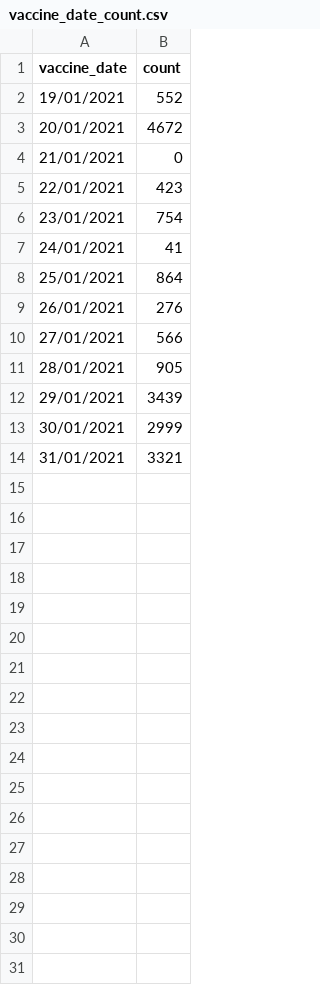
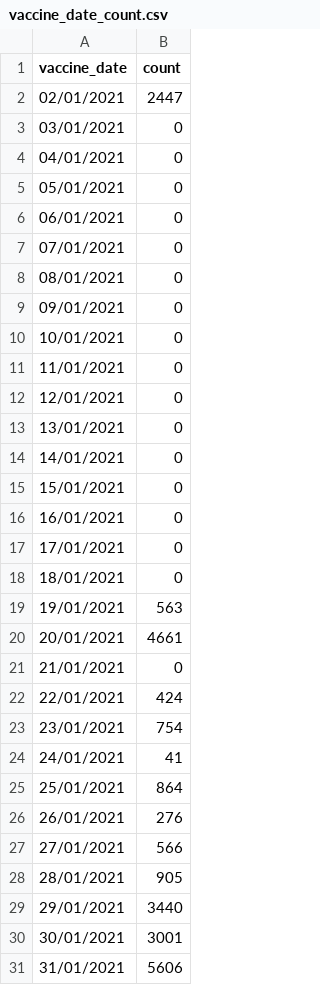
Before and after one commit to CodeForManaus/vacina-manaus-backend, a CSV file: analytics/vaccine_date_count.csv, drawn as a sheet.

```diff
--- a/analytics/vaccine_date_count.csv
+++ b/analytics/vaccine_date_count.csv
@@ -1,6 +1,23 @@
 vaccine_date,count
-19/01/2021,552
-20/01/2021,4672
+02/01/2021,2447
+03/01/2021,0
+04/01/2021,0
+05/01/2021,0
+06/01/2021,0
+07/01/2021,0
+08/01/2021,0
+09/01/2021,0
+10/01/2021,0
+11/01/2021,0
+12/01/2021,0
+13/01/2021,0
+14/01/2021,0
+15/01/2021,0
+16/01/2021,0
+17/01/2021,0
+18/01/2021,0
+19/01/2021,563
+20/01/2021,4661
 21/01/2021,0
-22/01/2021,423
+22/01/2021,424
 23/01/2021,754
@@ -11,4 +28,4 @@
 28/01/2021,905
-29/01/2021,3439
-30/01/2021,2999
-31/01/2021,3321
+29/01/2021,3440
+30/01/2021,3001
+31/01/2021,5606
```
Also changed, not shown: analytics/priority_group_count.csv, analytics/uncategorized_service_group_by_vaccination_site_full_data.csv, 17 other files.
